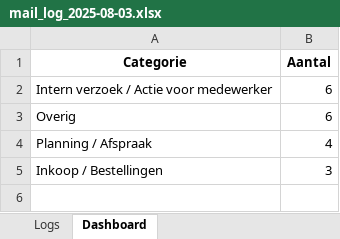
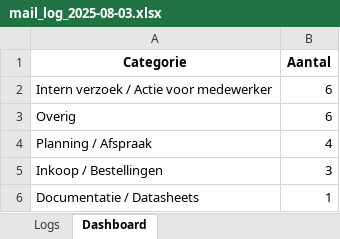
Before and after one commit to MailMind-app/streamlit-dashboard, an Excel workbook: logs/mail_log_2025-08-03.xlsx, sheet Dashboard, drawn as a sheet; values as stored, in another font and other column widths than the file's, no borders; charts and pictures not drawn; the diff names each change by its address in the sheet, - before the commit and + after, or states it on an @@ line.

```diff
--- a/logs/mail_log_2025-08-03.xlsx (sheet Dashboard)
+++ b/logs/mail_log_2025-08-03.xlsx (sheet Dashboard)
+row 6: Documentatie / Datasheets | 1
```
Also changed, not shown: sheet Logs, charts or pictures.
